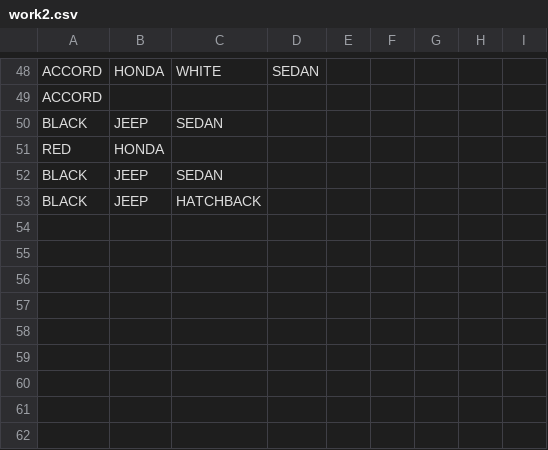
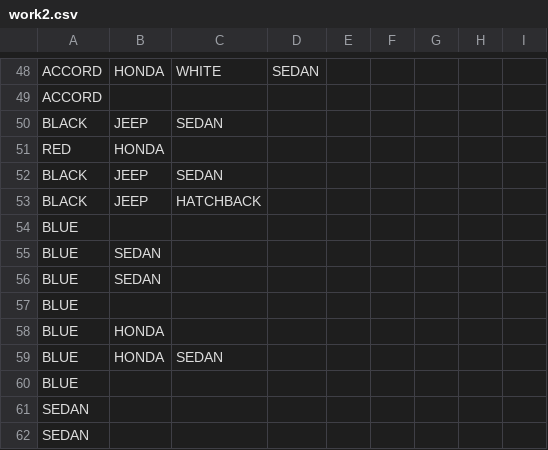
Before and after one commit to anirudhagar13/2016-MiniProject-RelevantSearchOnDatabase, a CSV file: work2.csv, drawn as a sheet; only a part is shown, gaps mark what is left out.

```diff
--- a/work2.csv
+++ b/work2.csv
@@ -53 +53,10 @@ BLACK,JEEP,SEDAN
 BLACK,JEEP,HATCHBACK
+BLUE
+BLUE,SEDAN
+BLUE,SEDAN,
+BLUE
+BLUE,HONDA
+BLUE,HONDA,SEDAN
+BLUE
+SEDAN
+SEDAN
```
Also changed, not shown: 3 other files.
